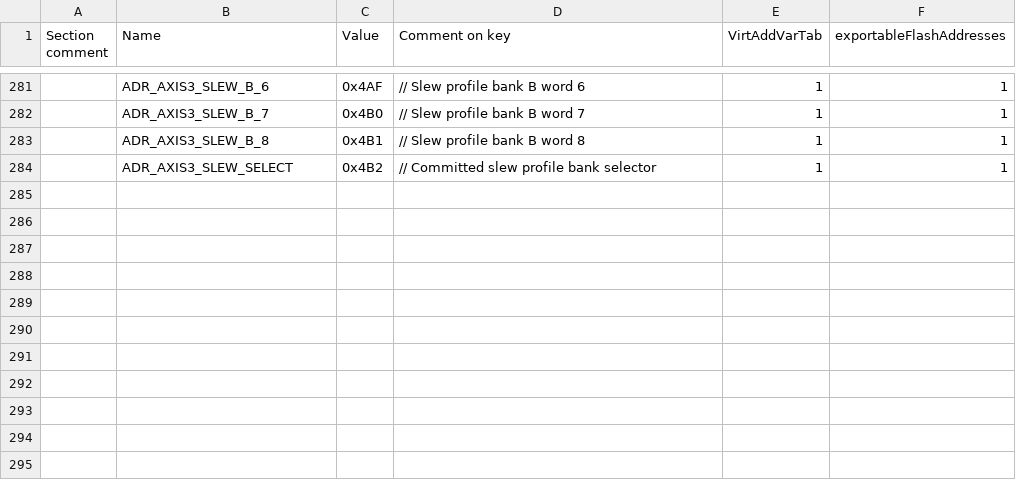
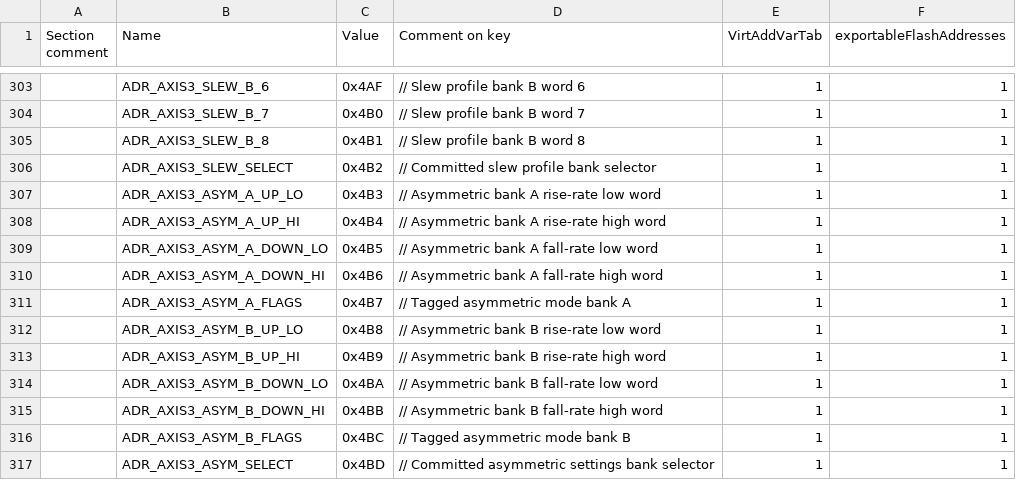
Before and after one commit to Mauricio-Maciel-Soares/OpenFFBoard, a CSV file: Firmware/scripts/memory_map.csv, drawn as a sheet; only a part is shown, gaps mark what is left out; the diff covers the shown part only; the diff names each change by its address in the sheet, - before the commit and + after, or states it on an @@ line.

Commit message:
Add asymmetric slew regression, Flash map and documentation

```diff
--- a/Firmware/scripts/memory_map.csv
+++ b/Firmware/scripts/memory_map.csv
+row 307:  | ADR_AXIS3_ASYM_A_UP_LO | 0x4B3 | // Asymmetric bank A rise-rate low word | 1 | 1
+row 308:  | ADR_AXIS3_ASYM_A_UP_HI | 0x4B4 | // Asymmetric bank A rise-rate high word | 1 | 1
+row 309:  | ADR_AXIS3_ASYM_A_DOWN_LO | 0x4B5 | // Asymmetric bank A fall-rate low word | 1 | 1
+row 310:  | ADR_AXIS3_ASYM_A_DOWN_HI | 0x4B6 | // Asymmetric bank A fall-rate high word | 1 | 1
+row 311:  | ADR_AXIS3_ASYM_A_FLAGS | 0x4B7 | // Tagged asymmetric mode bank A | 1 | 1
+row 312:  | ADR_AXIS3_ASYM_B_UP_LO | 0x4B8 | // Asymmetric bank B rise-rate low word | 1 | 1
+row 313:  | ADR_AXIS3_ASYM_B_UP_HI | 0x4B9 | // Asymmetric bank B rise-rate high word | 1 | 1
+row 314:  | ADR_AXIS3_ASYM_B_DOWN_LO | 0x4BA | // Asymmetric bank B fall-rate low word | 1 | 1
+row 315:  | ADR_AXIS3_ASYM_B_DOWN_HI | 0x4BB | // Asymmetric bank B fall-rate high word | 1 | 1
+row 316:  | ADR_AXIS3_ASYM_B_FLAGS | 0x4BC | // Tagged asymmetric mode bank B | 1 | 1
+row 317:  | ADR_AXIS3_ASYM_SELECT | 0x4BD | // Committed asymmetric settings bank selector | 1 | 1
```
Also changed, not shown: 22 added rows elsewhere in this file, 7 other files.
